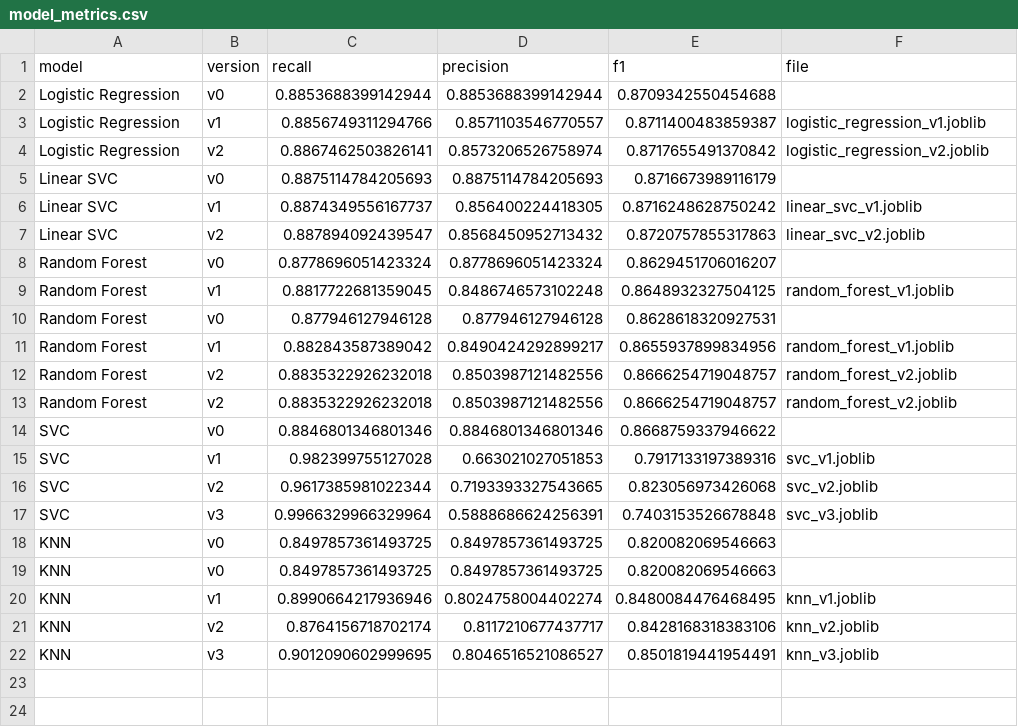
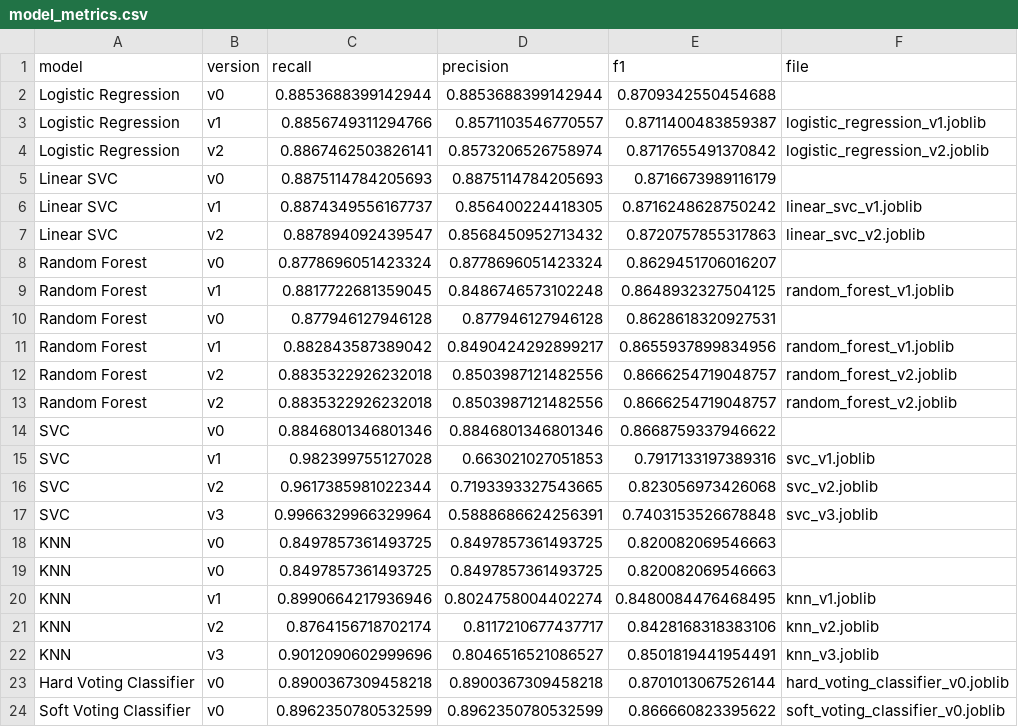
Before and after one commit to gaurangdave/mental_health_ml, a CSV file: data/model_metrics.csv, drawn as a sheet.

Commit message:
experimented with stacking classifier and voting classifier

```diff
--- a/data/model_metrics.csv
+++ b/data/model_metrics.csv
@@ -21,2 +21,4 @@ KNN,v1,0.8990664217936946,0.8024758004402274,0.8480084476468495,knn_v1.joblib
 KNN,v2,0.8764156718702174,0.8117210677437717,0.8428168318383106,knn_v2.joblib
-KNN,v3,0.9012090602999695,0.8046516521086527,0.8501819441954491,knn_v3.joblib
+KNN,v3,0.9012090602999696,0.8046516521086527,0.8501819441954491,knn_v3.joblib
+Hard Voting Classifier,v0,0.8900367309458218,0.8900367309458218,0.8701013067526144,hard_voting_classifier_v0.joblib
+Soft Voting Classifier,v0,0.8962350780532599,0.8962350780532599,0.866660823395622,soft_voting_classifier_v0.joblib
```
Also changed, not shown: 3 other files.
